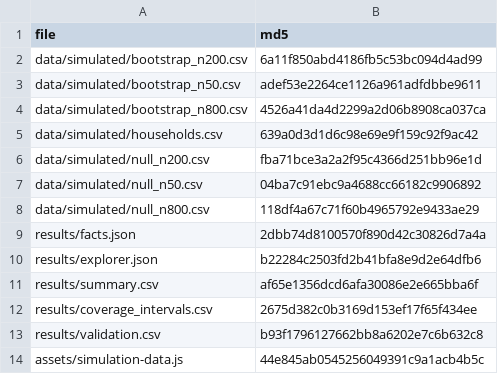
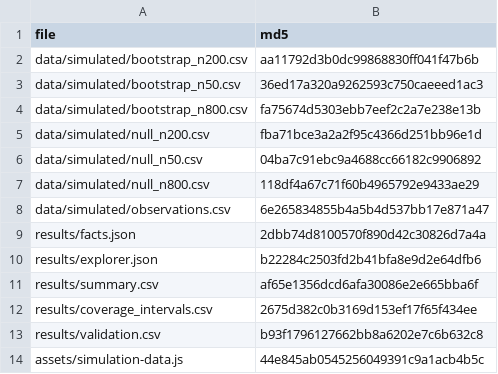
Before and after one commit to Zhenxin-Li/Zhenxin-Li-website, a CSV file: blog/posts/blog8/results/render_manifest.csv, drawn as a sheet.

Commit message:
blog8.1

```diff
--- a/blog/posts/blog8/results/render_manifest.csv
+++ b/blog/posts/blog8/results/render_manifest.csv
@@ -1,6 +1,5 @@
 file,md5
-data/simulated/bootstrap_n200.csv,6a11f850abd4186fb5c53bc094d4ad99
-data/simulated/bootstrap_n50.csv,adef53e2264ce1126a961adfdbbe9611
-data/simulated/bootstrap_n800.csv,4526a41da4d2299a2d06b8908ca037ca
-data/simulated/households.csv,639a0d3d1d6c98e69e9f159c92f9ac42
+data/simulated/bootstrap_n200.csv,aa11792d3b0dc99868830ff041f47b6b
+data/simulated/bootstrap_n50.csv,36ed17a320a9262593c750caeeed1ac3
+data/simulated/bootstrap_n800.csv,fa75674d5303ebb7eef2c2a7e238e13b
 data/simulated/null_n200.csv,fba71bce3a2a2f95c4366d251bb96e1d
@@ -8,2 +7,3 @@ data/simulated/null_n50.csv,04ba7c91ebc9a4688cc66182c9906892
 data/simulated/null_n800.csv,118df4a67c71f60b4965792e9433ae29
+data/simulated/observations.csv,6e265834855b4a5b4d537bb17e871a47
 results/facts.json,2dbb74d8100570f890d42c30826d7a4a
```
Also changed, not shown: blog/posts/blog8/data/simulated/bootstrap_n200.csv, blog/posts/blog8/data/simulated/bootstrap_n50.csv, 43 other files.
